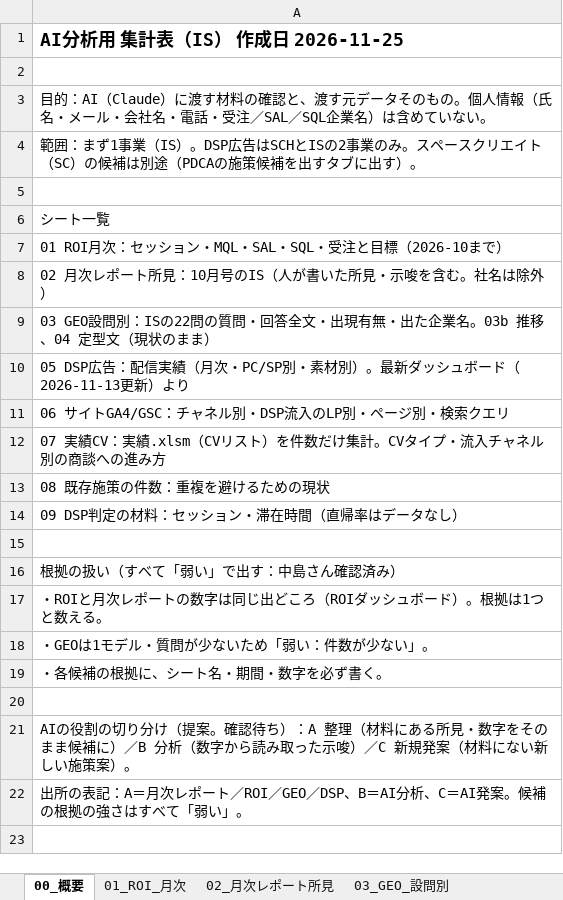
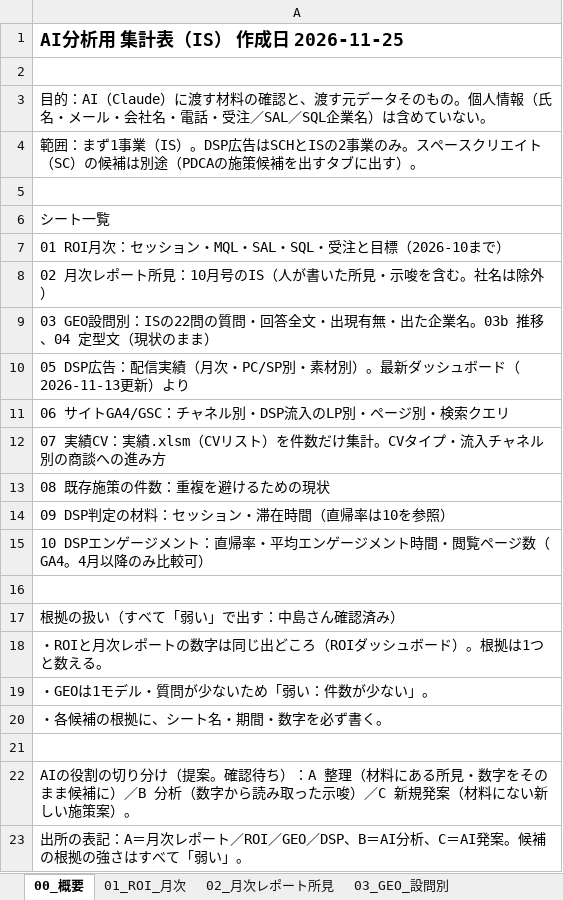
Before and after one commit to MayaNakajima/KPI-PDCA, an Excel workbook: ai_analysis/input/IS_AI分析用集計表_2026-11-25.xlsx, sheet 00_概要, drawn as a sheet; values as stored, in another font and other column widths than the file's, no borders; the diff names each change by its address in the sheet, - before the commit and + after, or states it on an @@ line.

```diff
--- a/ai_analysis/input/IS_AI分析用集計表_2026-11-25.xlsx (sheet 00_概要)
+++ b/ai_analysis/input/IS_AI分析用集計表_2026-11-25.xlsx (sheet 00_概要)
-A14: 09 DSP判定の材料：セッション・滞在時間（直帰率はデータなし）
+A14: 09 DSP判定の材料：セッション・滞在時間（直帰率は10を参照）
+row 15: 10 DSPエンゲージメント：直帰率・平均エンゲージメント時間・閲覧ページ数（GA4。4月以降のみ比較可）
```
Also changed, not shown: sheet 09_DSP判定の材料, sheet 07c_実績_商談への進み方, other sheet tabs, 21 other files.
